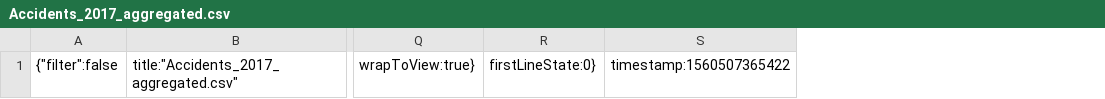
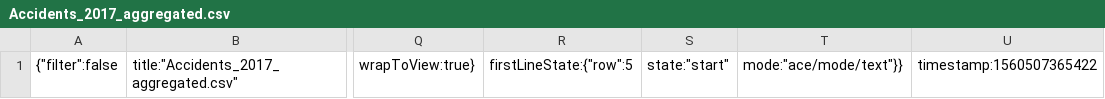
Before and after one commit to JBroks/GB-Accidents-Dashboard, a CSV file: .c9/metadata/environment/data/Accidents_2017_aggregated.csv, drawn as a sheet; only a part is shown, gaps mark what is left out; removed rows and columns are numbered as before the commit, all else as after; the diff names each change by its address in the sheet, - before the commit and + after, or states it on an @@ line.

```diff
--- a/.c9/metadata/environment/data/Accidents_2017_aggregated.csv
+++ b/.c9/metadata/environment/data/Accidents_2017_aggregated.csv
-column R, row 1: firstLineState:0}
+column R, row 1: firstLineState:{"row":5
+column S, row 1: state:"start"
+column T, row 1: mode:"ace/mode/text"}}
```
Also changed, not shown: 5 other files.
